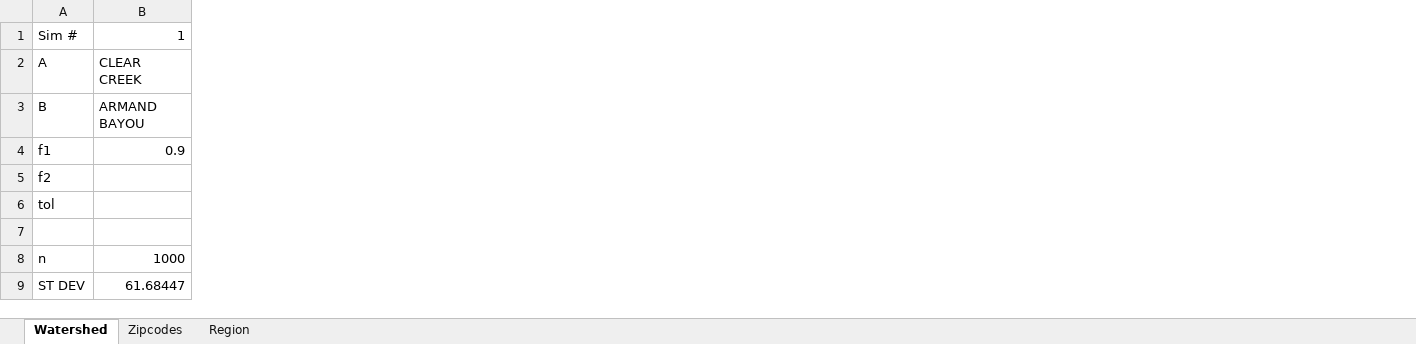
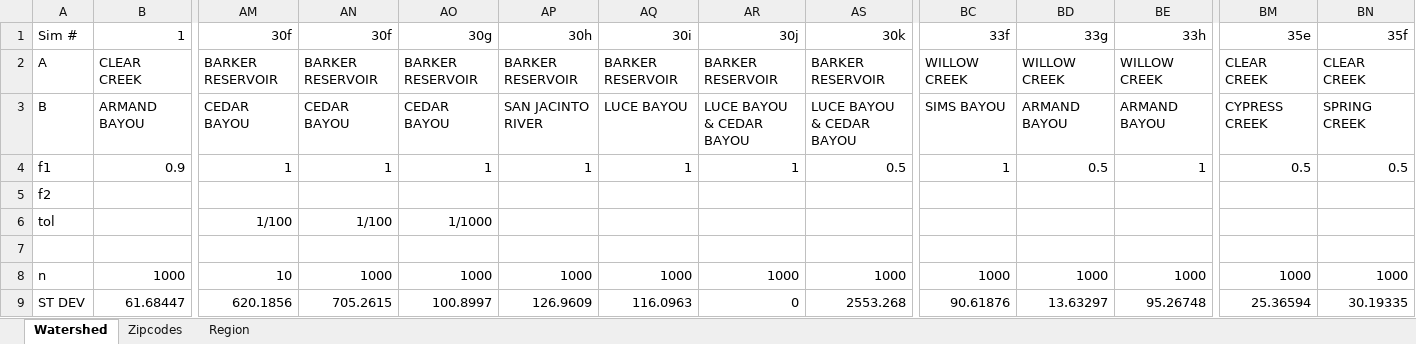
Before and after one commit to carly-fagnant/Spatial_Extreme_Value_Modeling, an Excel workbook: Simulations/SimulationResults.xlsx, sheet Watershed, drawn as a sheet; only a part is shown, gaps mark what is left out; values as stored, in another font and other column widths than the file's, no borders; the diff names each change by its address in the sheet, - before the commit and + after, or states it on an @@ line.

```diff
--- a/Simulations/SimulationResults.xlsx (sheet Watershed)
+++ b/Simulations/SimulationResults.xlsx (sheet Watershed)
+column AM, rows 1-9: 30f | BARKER RESERVOIR | CEDAR BAYOU | 1 |  | 1/100 |  | 10 | 620.1856
+column AN, rows 1-9: 30f | BARKER RESERVOIR | CEDAR BAYOU | 1 |  | 1/100 |  | 1000 | 705.2615
+column AO, rows 1-9: 30g | BARKER RESERVOIR | CEDAR BAYOU | 1 |  | 1/1000 |  | 1000 | 100.8997
+column AP, rows 1-9: 30h | BARKER RESERVOIR | SAN JACINTO RIVER | 1 |  |  |  | 1000 | 126.9609
+column AQ, rows 1-9: 30i | BARKER RESERVOIR | LUCE BAYOU | 1 |  |  |  | 1000 | 116.0963
+column AR, rows 1-9: 30j | BARKER RESERVOIR | LUCE BAYOU & CEDAR BAYOU | 1 |  |  |  | 1000 | 0
+column AS, rows 1-9: 30k | BARKER RESERVOIR | LUCE BAYOU & CEDAR BAYOU | 0.5 |  |  |  | 1000 | 2553.268
+column BC, rows 1-9: 33f | WILLOW CREEK | SIMS BAYOU | 1 |  |  |  | 1000 | 90.61876
+column BD, rows 1-9: 33g | WILLOW CREEK | ARMAND BAYOU | 0.5 |  |  |  | 1000 | 13.63297
+column BE, rows 1-9: 33h | WILLOW CREEK | ARMAND BAYOU | 1 |  |  |  | 1000 | 95.26748
+column BM, rows 1-9: 35e | CLEAR CREEK | CYPRESS CREEK | 0.5 |  |  |  | 1000 | 25.36594
+column BN, rows 1-9: 35f | CLEAR CREEK | SPRING CREEK | 0.5 |  |  |  | 1000 | 30.19335
```
Also changed, not shown: sheet Region, formulas that keep their value, 2 other files.
